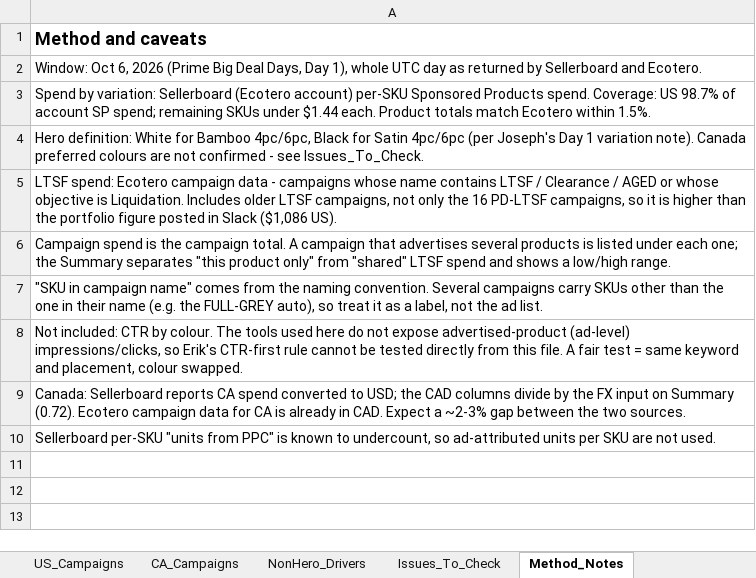
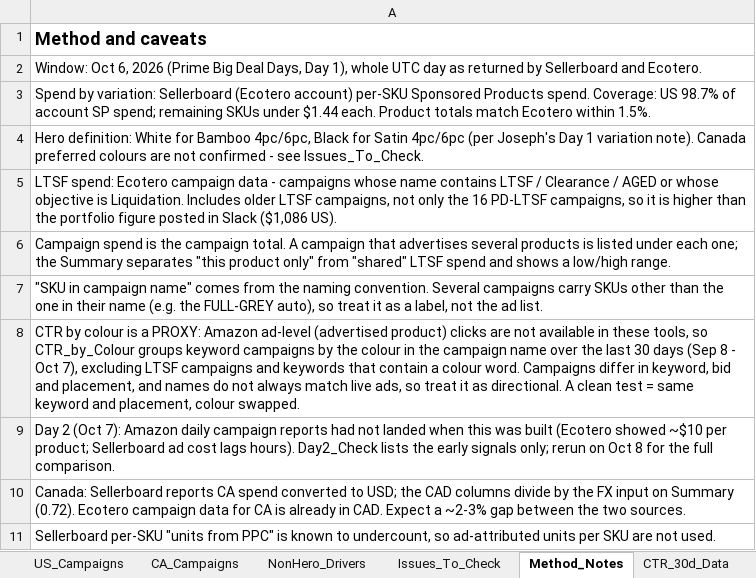
Before and after one commit to zarlish-web/PPC-Audit-, an Excel workbook: PD_Day1_NonHero_Spend_Analysis.xlsx, sheet Method_Notes, drawn as a sheet; values as stored, in another font and other column widths than the file's, no borders; the diff names each change by its address in the sheet, - before the commit and + after, or states it on an @@ line.

```diff
--- a/PD_Day1_NonHero_Spend_Analysis.xlsx (sheet Method_Notes)
+++ b/PD_Day1_NonHero_Spend_Analysis.xlsx (sheet Method_Notes)
+sheet tab: CTR_30d_Data
-A8: Not included: CTR by colour. The tools used here do not expose advertised-product (ad-level) impressions/clicks, so Erik's CTR-first rule cannot be tested directly from this file. A fair test =…
+A8: CTR by colour is a PROXY: Amazon ad-level (advertised product) clicks are not available in these tools, so CTR_by_Colour groups keyword campaigns by the colour in the campaign name over the last 30 days (Sep 8 - Oct 7), excluding LTSF campaigns and keywords that contain a colour word. Campaigns differ in keyword, bid and placement, and names do not always match live ads, so treat it as directional. A clean test =…
+row 9: Day 2 (Oct 7): Amazon daily campaign reports had not landed when this was built (Ecotero showed ~$10 per product; Sellerboard ad cost lags hours). Day2_Check lists the early signals only; rerun on Oct 8 for the full comparison.
```
Also changed, not shown: sheet Issues_To_Check, sheet Summary, other sheet tabs, charts or pictures.
